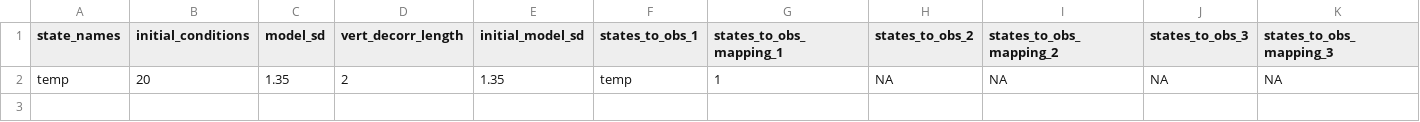
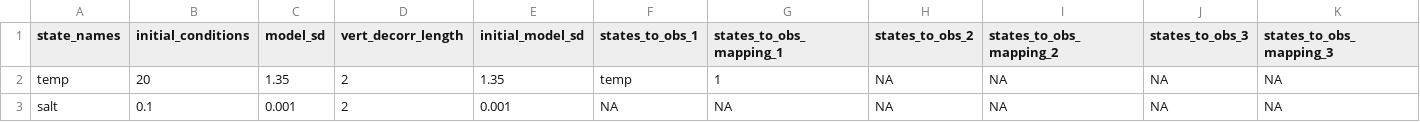
Before and after one commit to FLARE-forecast/NEON-forecast-code, a CSV file: configuration/default/states_config_BARC.csv, drawn as a sheet; only a part is shown; rows hold the shown columns only; the diff names each change by its address in the sheet, - before the commit and + after, or states it on an @@ line.

Commit message:
updating configuration and workflows

```diff
--- a/configuration/default/states_config_BARC.csv
+++ b/configuration/default/states_config_BARC.csv
+row 3: salt | 0.1 | 0.001 | 2 | 0.001 | NA | NA | NA | NA | NA | NA
```
Also changed, not shown: configuration/default/parameter_calibration_config_BARC.csv, 56 other files.
